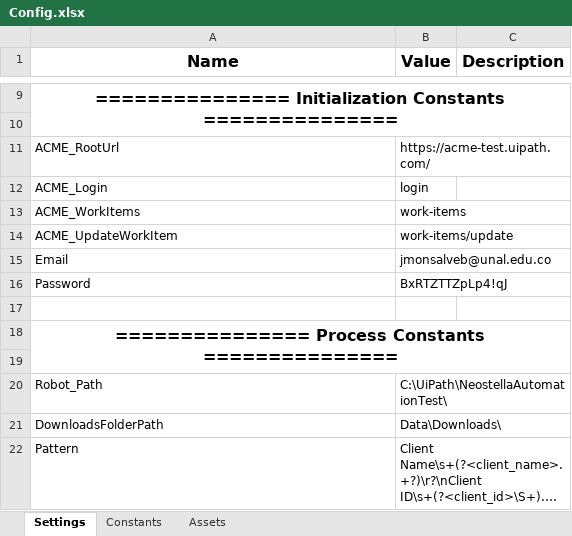
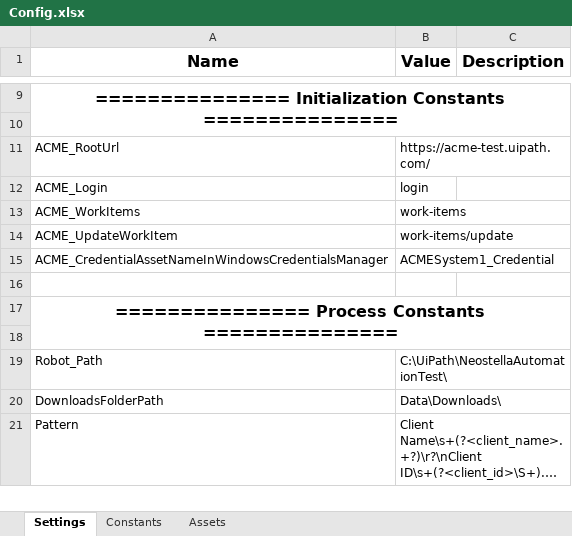
Before and after one commit to andresmonsalve19/Automation-Test, an Excel workbook: Data/Config.xlsx, sheet Settings, drawn as a sheet; only a part is shown, gaps mark what is left out; long unchanged cells end in …; values as stored, in another font and other column widths than the file's, no borders; removed rows and columns are numbered as before the commit, all else as after; the diff names each change by its address in the sheet, - before the commit and + after, or states it on an @@ line.

Commit message:
ADD: Change credential managment and storage.

```diff
--- a/Data/Config.xlsx (sheet Settings)
+++ b/Data/Config.xlsx (sheet Settings)
-row 15: Email | jmonsalveb@unal.edu.co
-row 16: Password | BxRTZTTZpLp4!qJ
+row 15: ACME_CredentialAssetNameInWindowsCredentialsManager | ACMESystem1_Credential
```
Also changed, not shown: 3 other files.
